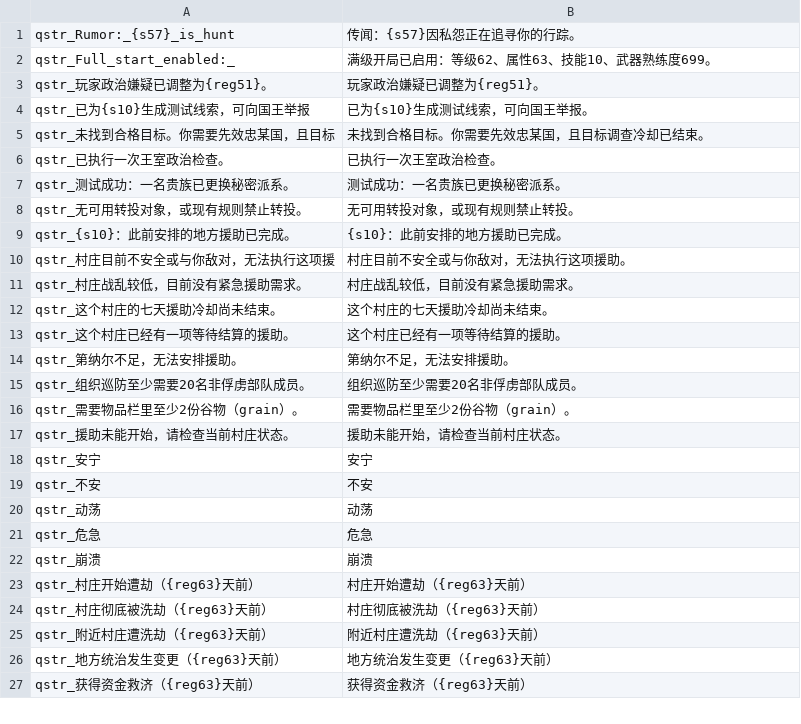
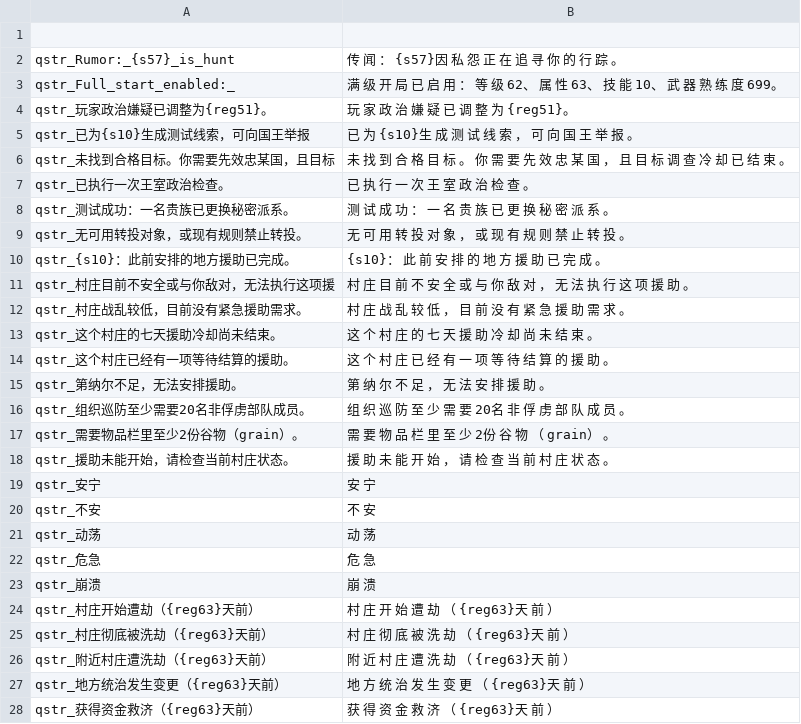
Before and after one commit to Augdgasjkh354-lang/ok, a CSV file: localization/cn_s/quick_strings.csv, drawn as a sheet; only a part is shown; the diff covers the shown part only.

```diff
--- a/localization/cn_s/quick_strings.csv
+++ b/localization/cn_s/quick_strings.csv
@@ -1,27 +1,28 @@
-qstr_Rumor:_{s57}_is_hunt|传闻：{s57}因私怨正在追寻你的行踪。
-qstr_Full_start_enabled:_|满级开局已启用：等级62、属性63、技能10、武器熟练度699。
-qstr_玩家政治嫌疑已调整为{reg51}。|玩家政治嫌疑已调整为{reg51}。
-qstr_已为{s10}生成测试线索，可向国王举报|已为{s10}生成测试线索，可向国王举报。
-qstr_未找到合格目标。你需要先效忠某国，且目标|未找到合格目标。你需要先效忠某国，且目标调查冷却已结束。
-qstr_已执行一次王室政治检查。|已执行一次王室政治检查。
-qstr_测试成功：一名贵族已更换秘密派系。|测试成功：一名贵族已更换秘密派系。
-qstr_无可用转投对象，或现有规则禁止转投。|无可用转投对象，或现有规则禁止转投。
-qstr_{s10}：此前安排的地方援助已完成。|{s10}：此前安排的地方援助已完成。
-qstr_村庄目前不安全或与你敌对，无法执行这项援|村庄目前不安全或与你敌对，无法执行这项援助。
-qstr_村庄战乱较低，目前没有紧急援助需求。|村庄战乱较低，目前没有紧急援助需求。
-qstr_这个村庄的七天援助冷却尚未结束。|这个村庄的七天援助冷却尚未结束。
-qstr_这个村庄已经有一项等待结算的援助。|这个村庄已经有一项等待结算的援助。
-qstr_第纳尔不足，无法安排援助。|第纳尔不足，无法安排援助。
-qstr_组织巡防至少需要20名非俘虏部队成员。|组织巡防至少需要20名非俘虏部队成员。
-qstr_需要物品栏里至少2份谷物（grain）。|需要物品栏里至少2份谷物（grain）。
-qstr_援助未能开始，请检查当前村庄状态。|援助未能开始，请检查当前村庄状态。
-qstr_安宁|安宁
-qstr_不安|不安
-qstr_动荡|动荡
-qstr_危急|危急
-qstr_崩溃|崩溃
-qstr_村庄开始遭劫（{reg63}天前）|村庄开始遭劫（{reg63}天前）
-qstr_村庄彻底被洗劫（{reg63}天前）|村庄彻底被洗劫（{reg63}天前）
-qstr_附近村庄遭洗劫（{reg63}天前）|附近村庄遭洗劫（{reg63}天前）
-qstr_地方统治发生变更（{reg63}天前）|地方统治发生变更（{reg63}天前）
-qstr_获得资金救济（{reg63}天前）|获得资金救济（{reg63}天前）
+
+qstr_Rumor:_{s57}_is_hunt|传 闻 ： {s57}因 私 怨 正 在 追 寻 你 的 行 踪 。
+qstr_Full_start_enabled:_|满 级 开 局 已 启 用 ： 等 级 62、 属 性 63、 技 能 10、 武 器 熟 练 度 699。
+qstr_玩家政治嫌疑已调整为{reg51}。|玩 家 政 治 嫌 疑 已 调 整 为 {reg51}。
+qstr_已为{s10}生成测试线索，可向国王举报|已 为 {s10}生 成 测 试 线 索 ， 可 向 国 王 举 报 。
+qstr_未找到合格目标。你需要先效忠某国，且目标|未 找 到 合 格 目 标 。 你 需 要 先 效 忠 某 国 ， 且 目 标 调 查 冷 却 已 结 束 。
+qstr_已执行一次王室政治检查。|已 执 行 一 次 王 室 政 治 检 查 。
+qstr_测试成功：一名贵族已更换秘密派系。|测 试 成 功 ： 一 名 贵 族 已 更 换 秘 密 派 系 。
+qstr_无可用转投对象，或现有规则禁止转投。|无 可 用 转 投 对 象 ， 或 现 有 规 则 禁 止 转 投 。
+qstr_{s10}：此前安排的地方援助已完成。|{s10}： 此 前 安 排 的 地 方 援 助 已 完 成 。
+qstr_村庄目前不安全或与你敌对，无法执行这项援|村 庄 目 前 不 安 全 或 与 你 敌 对 ， 无 法 执 行 这 项 援 助 。
+qstr_村庄战乱较低，目前没有紧急援助需求。|村 庄 战 乱 较 低 ， 目 前 没 有 紧 急 援 助 需 求 。
+qstr_这个村庄的七天援助冷却尚未结束。|这 个 村 庄 的 七 天 援 助 冷 却 尚 未 结 束 。
+qstr_这个村庄已经有一项等待结算的援助。|这 个 村 庄 已 经 有 一 项 等 待 结 算 的 援 助 。
+qstr_第纳尔不足，无法安排援助。|第 纳 尔 不 足 ， 无 法 安 排 援 助 。
+qstr_组织巡防至少需要20名非俘虏部队成员。|组 织 巡 防 至 少 需 要 20名 非 俘 虏 部 队 成 员 。
+qstr_需要物品栏里至少2份谷物（grain）。|需 要 物 品 栏 里 至 少 2份 谷 物 （ grain） 。
+qstr_援助未能开始，请检查当前村庄状态。|援 助 未 能 开 始 ， 请 检 查 当 前 村 庄 状 态 。
+qstr_安宁|安 宁
+qstr_不安|不 安
+qstr_动荡|动 荡
+qstr_危急|危 急
+qstr_崩溃|崩 溃
+qstr_村庄开始遭劫（{reg63}天前）|村 庄 开 始 遭 劫 （ {reg63}天 前 ）
+qstr_村庄彻底被洗劫（{reg63}天前）|村 庄 彻 底 被 洗 劫 （ {reg63}天 前 ）
+qstr_附近村庄遭洗劫（{reg63}天前）|附 近 村 庄 遭 洗 劫 （ {reg63}天 前 ）
+qstr_地方统治发生变更（{reg63}天前）|地 方 统 治 发 生 变 更 （ {reg63}天 前 ）
+qstr_获得资金救济（{reg63}天前）|获 得 资 金 救 济 （ {reg63}天 前 ）
```
Also changed, not shown: 127 edited cells elsewhere in this file, localization/cn_s/game_menus.csv, localization/cn_s/troops.csv, 13 other files.
